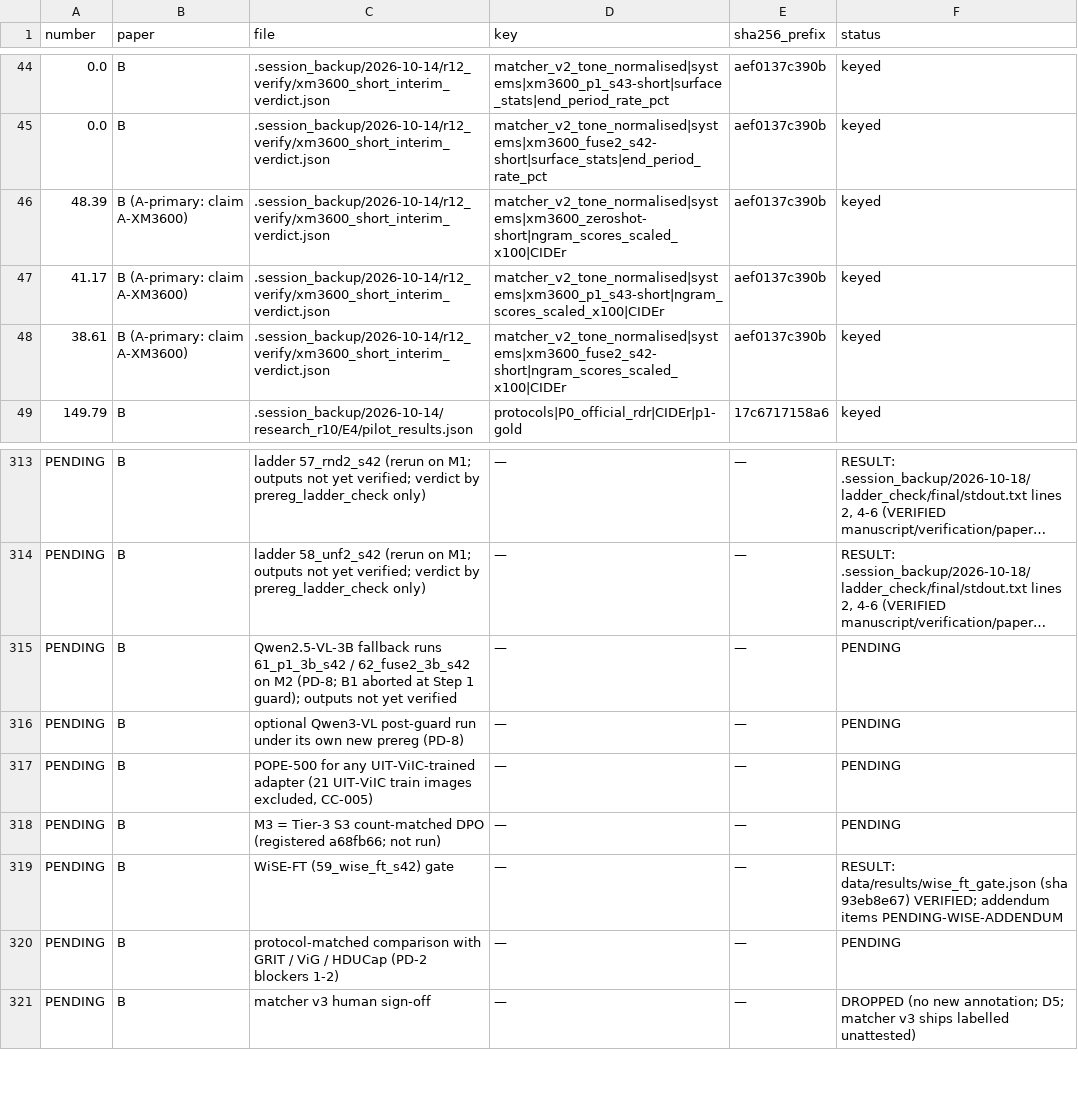
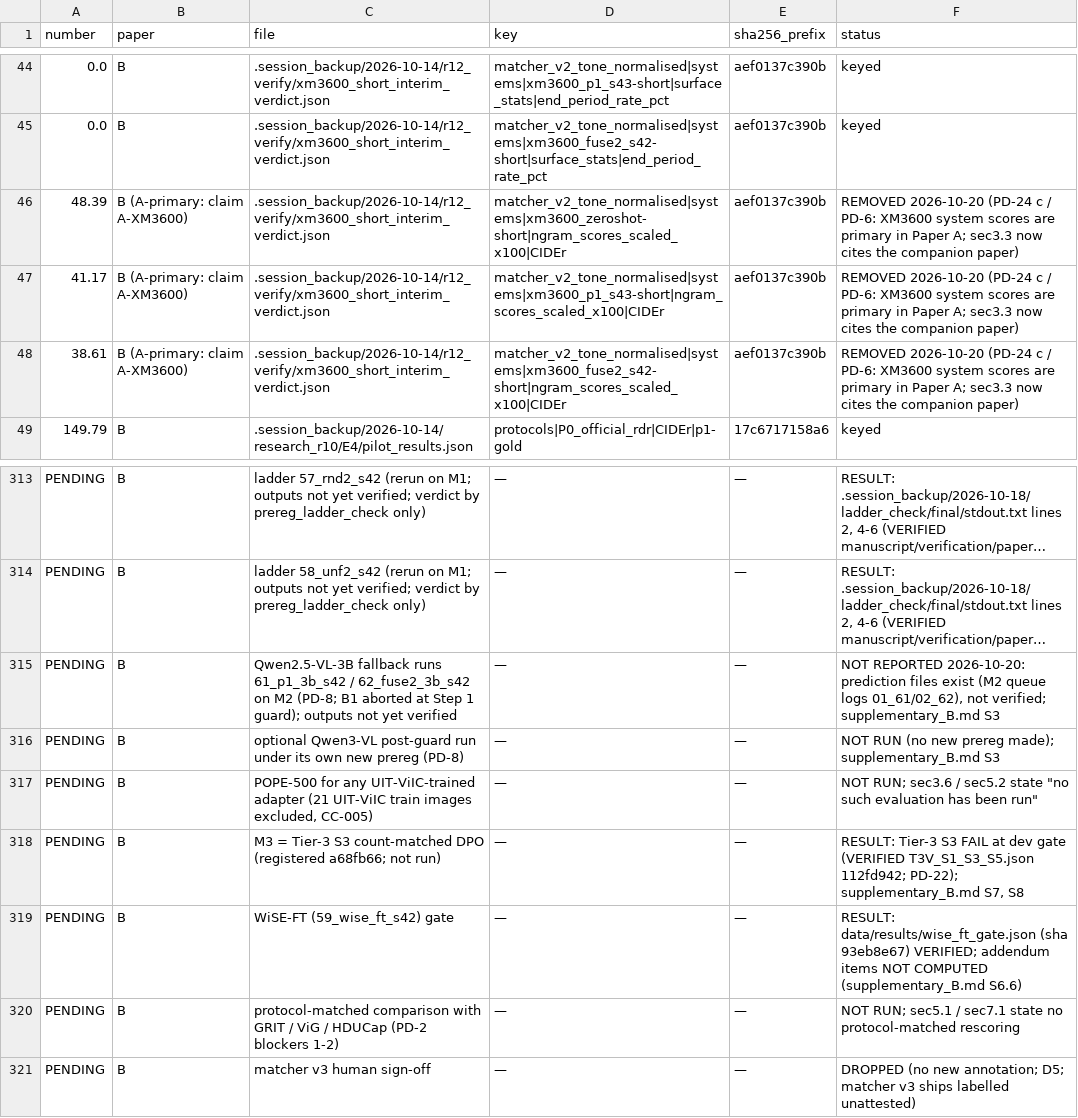
Before and after one commit to HoaNguyen55/vsps_image_captioning, a TSV file: manuscript/journal_draft_B/number_manifest_B.tsv, drawn as a sheet; only a part is shown, gaps mark what is left out; long unchanged cells end in …; the diff covers the shown part only; the diff names each change by its address in the sheet, - before the commit and + after, or states it on an @@ line.

Commit message:
Paper B rebuilt as an audit + kit paper under PD-24 (CP-044)
Paper B is rebuilt as an audit and evaluation-kit paper (PD-24). Every moved registered result is named with its verdict in sec1:20, and supplementary_B.md holds them unchanged. Overlap table 7.1 follows PD-6. The kit is the authors' own code only; lexicons, outputs and weights are not released, and the licences follow the HF cards (3B under the Qwen Research licence, 7B under Apache-2.0). B-F1 is registered and has not been run.

number_manifest_B.tsv gains +13 net rows: 12 Tier-3 rows (T3-V verified) plus the B-F1 status row ("NOT RUN as of 2026-10-20"), with existing PENDING rows updated to their results. paperB.bib has 39 entries, all checked by DOI or arXiv; manuscript/research_r13/r13_new_refs.bib carries the 2 metadata fixes.

The old sec6_negatives.md, sec7_discussion.md and sec8_limitations_ethics.md are removed and their content restructured into sec6_discussion.md, sec7_limitations_ethics.md and sec8_conclusion.md. sec7_limitations_ethics.md (493229b5) has the Paper A "Primary claims" cell in the PD-23 wording (judge CP-044b). [AUTHOR TO ...] placeholders remain.

```diff
--- a/manuscript/journal_draft_B/number_manifest_B.tsv
+++ b/manuscript/journal_draft_B/number_manifest_B.tsv
-F46:F48 (status): keyed
+F46:F48 (status): REMOVED 2026-10-20 (PD-24 c / PD-6: XM3600 system scores are primary in Paper A; sec3.3 now cites the companion paper)
-F315 (status): PENDING
+F315 (status): NOT REPORTED 2026-10-20: prediction files exist (M2 queue logs 01_61/02_62), not verified; supplementary_B.md S3
-F316 (status): PENDING
+F316 (status): NOT RUN (no new prereg made); supplementary_B.md S3
-F317 (status): PENDING
+F317 (status): NOT RUN; sec3.6 / sec5.2 state "no such evaluation has been run"
-F318 (status): PENDING
+F318 (status): RESULT: Tier-3 S3 FAIL at dev gate (VERIFIED T3V_S1_S3_S5.json 112fd942; PD-22); supplementary_B.md S7, S8
-F319 (status): …addendum items PENDING-WISE-ADDENDUM
+F319 (status): …addendum items NOT COMPUTED (supplementary_B.md S6.6)
-F320 (status): PENDING
+F320 (status): NOT RUN; sec5.1 / sec7.1 state no protocol-matched rescoring
```
Also changed, not shown: 13 added rows and 7 edited cells elsewhere in this file, manuscript/journal_draft_B/citation_map_B.tsv, 17 other files.
